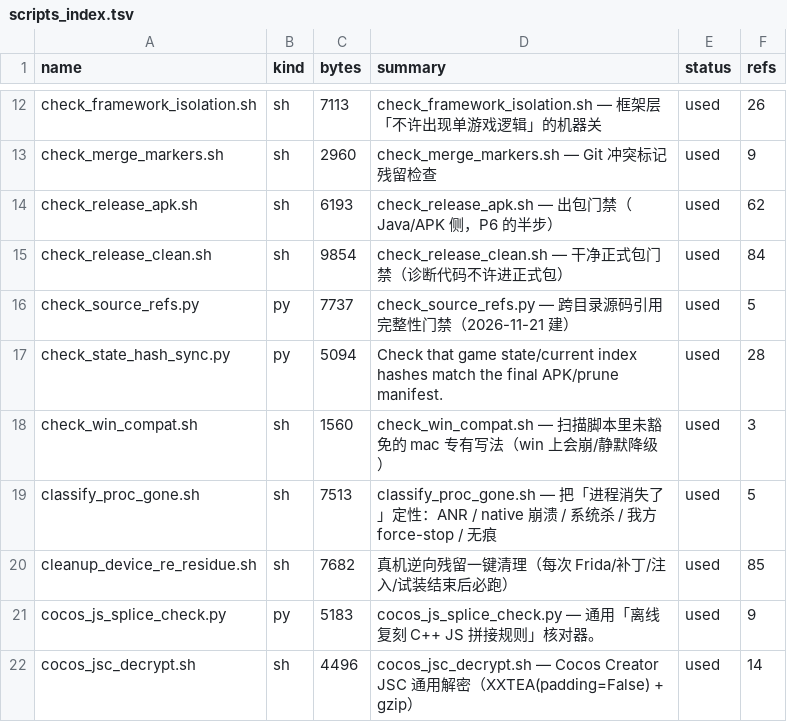
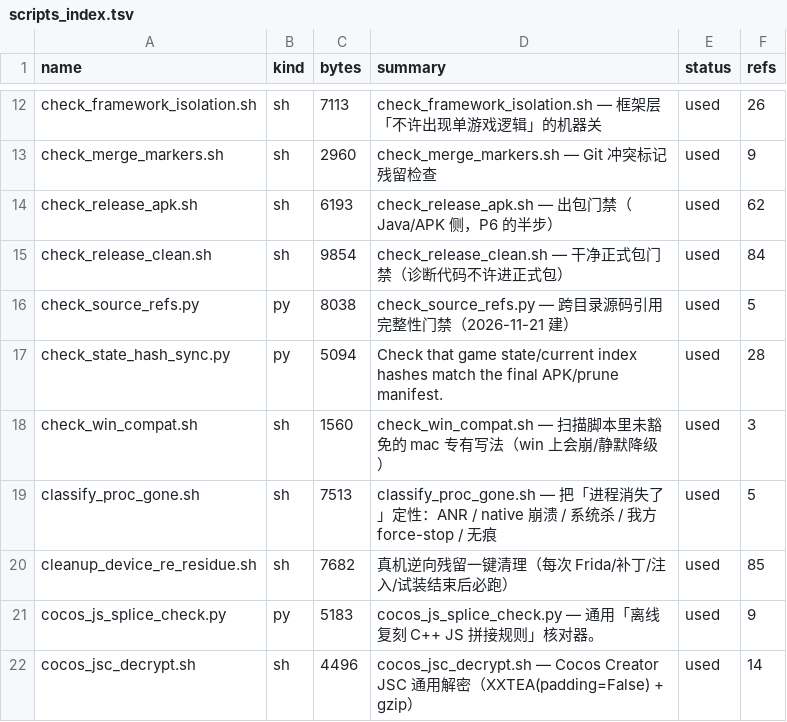
Before and after one commit to Aliang369/nixiang, a TSV file: 04_scripts/_common/scripts_index.tsv, drawn as a sheet; only a part is shown, gaps mark what is left out.

```diff
--- a/04_scripts/_common/scripts_index.tsv
+++ b/04_scripts/_common/scripts_index.tsv
@@ -15,3 +15,3 @@ check_release_apk.sh	sh	6193	check_release_apk.sh — 出包门禁（Java/APK
 check_release_clean.sh	sh	9854	check_release_clean.sh — 干净正式包门禁（诊断代码不许进正式包）	used	84
-check_source_refs.py	py	7737	check_source_refs.py — 跨目录源码引用完整性门禁（2026-11-21 建）	used	5
+check_source_refs.py	py	8038	check_source_refs.py — 跨目录源码引用完整性门禁（2026-11-21 建）	used	5
 check_state_hash_sync.py	py	5094	Check that game state/current index hashes match the final APK/prune manifest.	used	28
```
Also changed, not shown: 2 other files.
